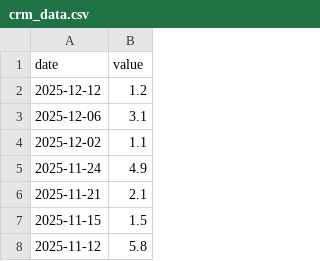
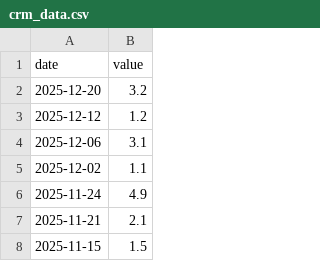
Before and after one commit to ttamura01/radon_data, a CSV file: crm_data.csv, drawn as a sheet; only a part is shown; the shorter side is filled out with more unchanged rows; the diff names each change by its address in the sheet, - before the commit and + after, or states it on an @@ line.

```diff
--- a/crm_data.csv
+++ b/crm_data.csv
+row 2: 2025-12-20 | 3.2
```
Also changed, not shown: 2 other files.
